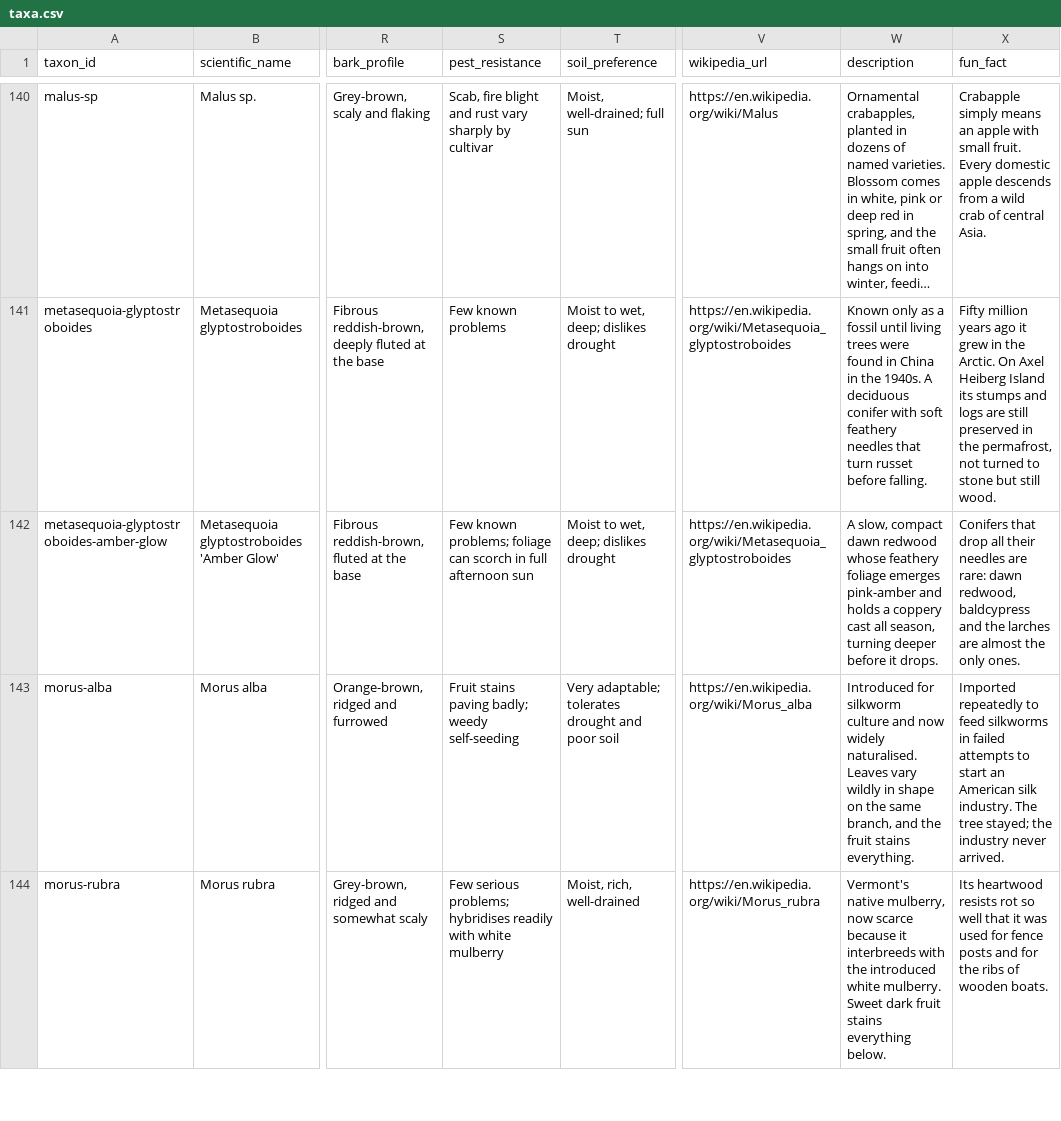
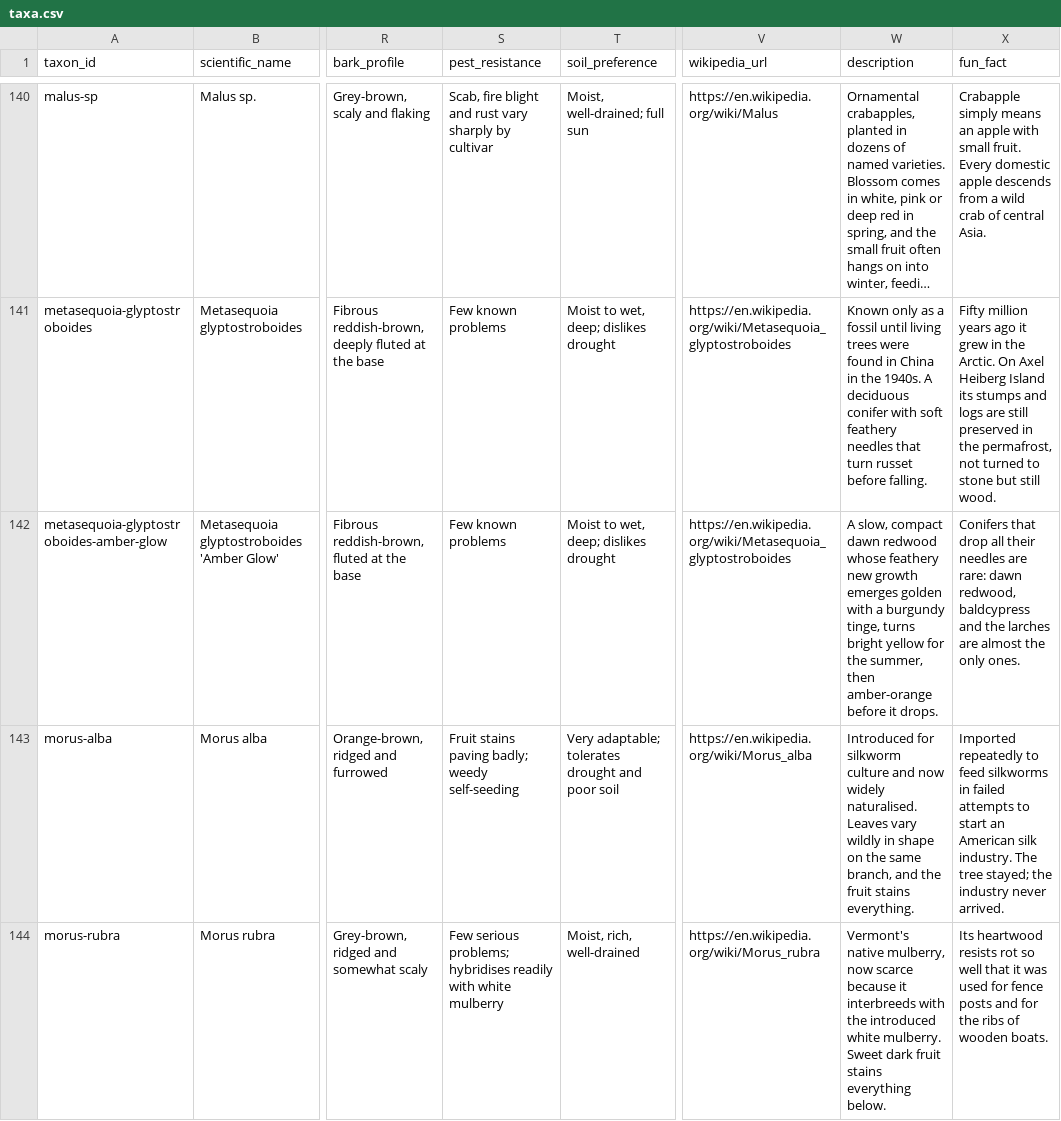
Before and after one commit to durodriguez/Florestas_VT, a CSV file: data/taxa.csv, drawn as a sheet; only a part is shown, gaps mark what is left out; long unchanged cells end in …; the diff names each change by its address in the sheet, - before the commit and + after, or states it on an @@ line.

```diff
--- a/data/taxa.csv
+++ b/data/taxa.csv
-S142 (pest_resistance): Few known problems; foliage can scorch in full afternoon sun
+S142 (pest_resistance): Few known problems
-W142 (description): …whose feathery foliage emerges pink-amber and holds a coppery cast all season, turning deeper before it…
+W142 (description): …whose feathery new growth emerges golden with a burgundy tinge, turns bright yellow for the summer, then amber-orange before it…
```
Also changed, not shown: 1 other file.
